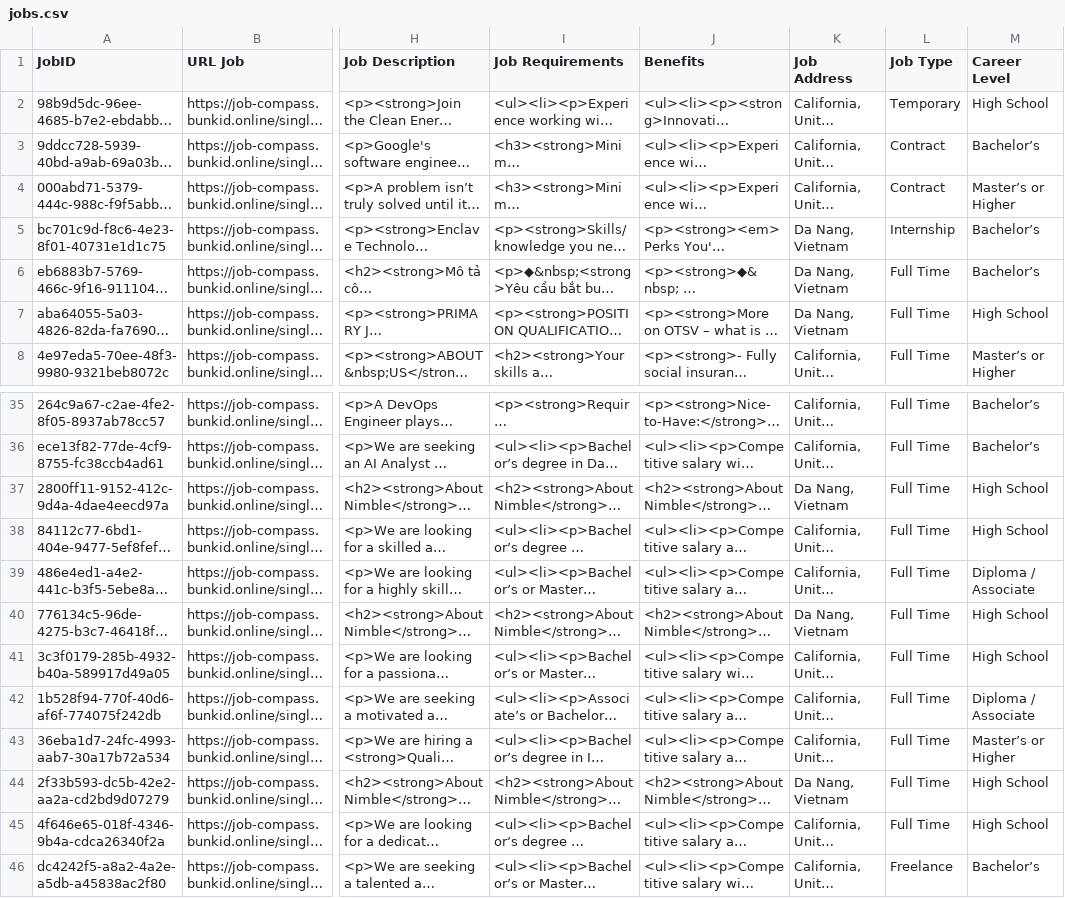
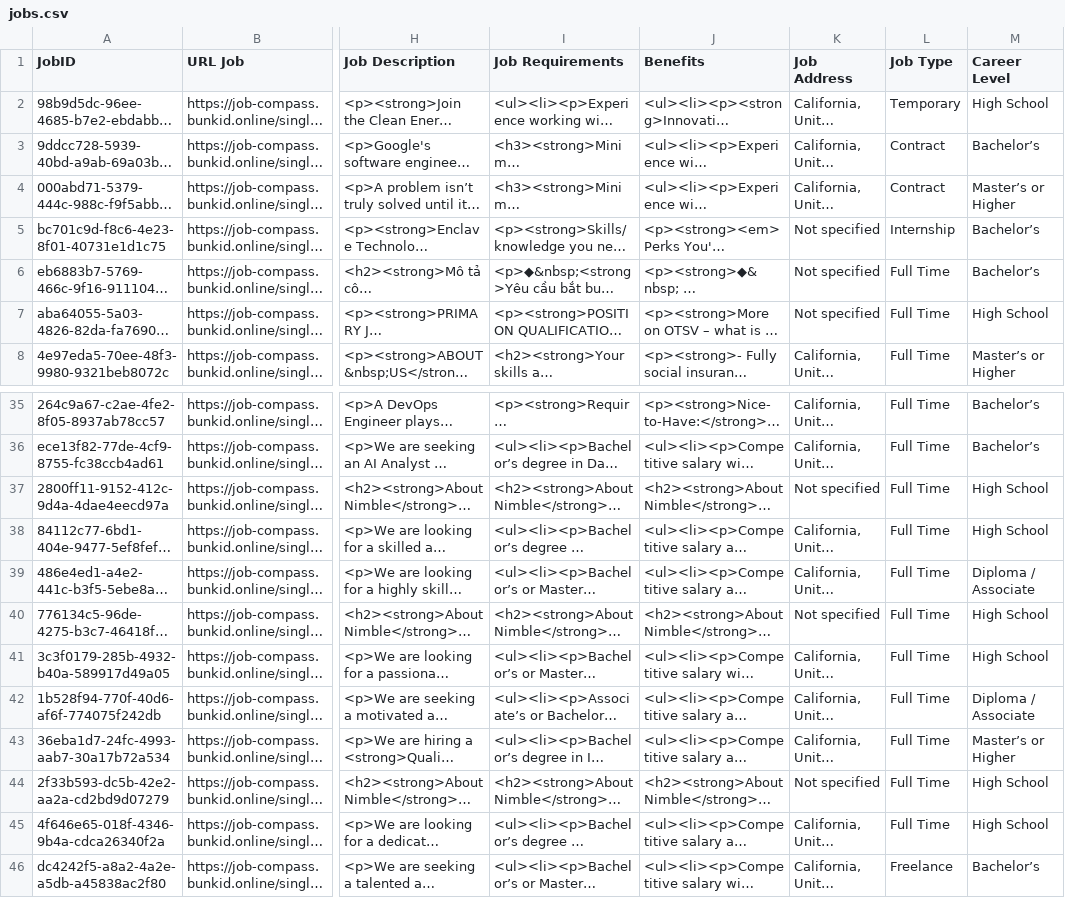
Before and after one commit to Enclave-s-Senior-Project/chatbot-jobcompass, a CSV file: app/data/jobs.csv, drawn as a sheet; only a part is shown, gaps mark what is left out; long unchanged cells end in …; the diff names each change by its address in the sheet, - before the commit and + after, or states it on an @@ line.

```diff
--- a/app/data/jobs.csv
+++ b/app/data/jobs.csv
-K5:K7 (Job Address): Da Nang, Vietnam
+K5:K7 (Job Address): Not specified
-K37 (Job Address): Da Nang, Vietnam
+K37 (Job Address): Not specified
-K40 (Job Address): Da Nang, Vietnam
+K40 (Job Address): Not specified
-K44 (Job Address): Da Nang, Vietnam
+K44 (Job Address): Not specified
```
Also changed, not shown: 5 other files.
